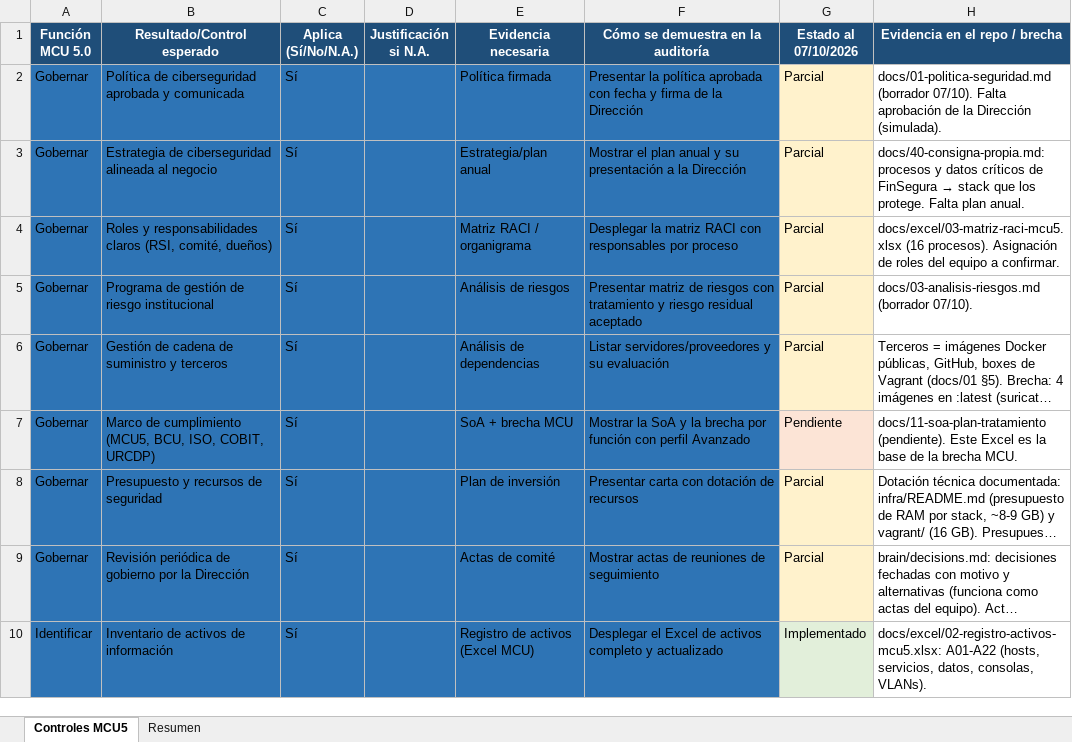
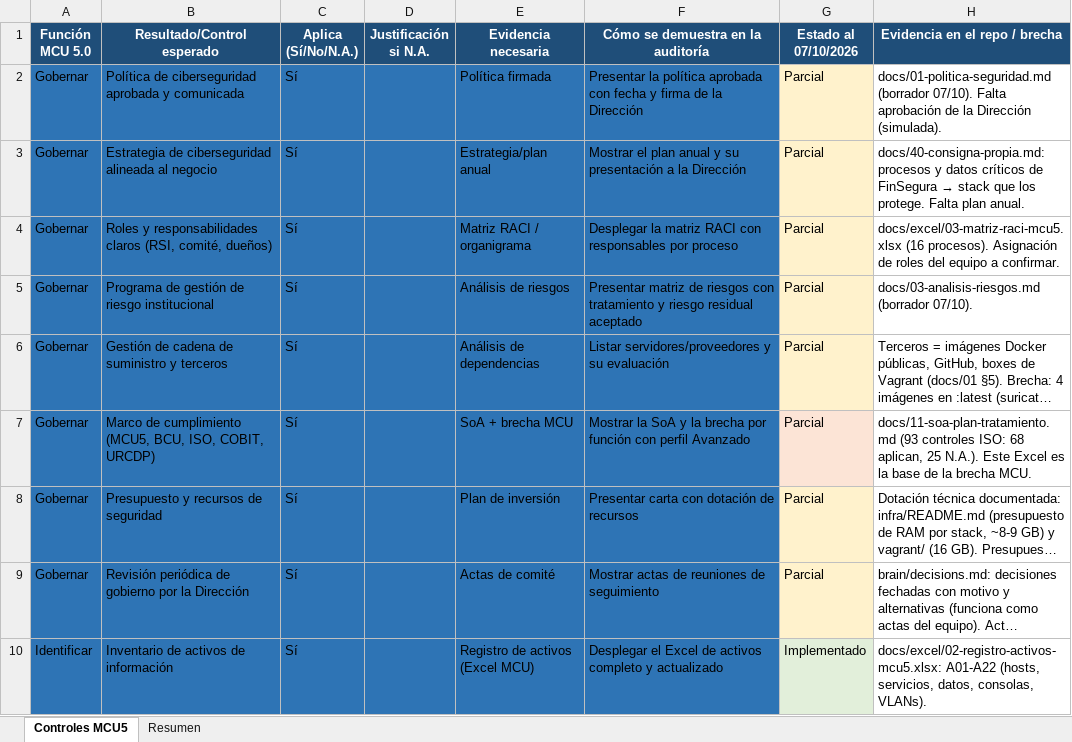
Before and after one commit to fmq203/TSI-2026-Infra, an Excel workbook: docs/excel/01-controles-mcu5-perfil-avanzado.xlsx, sheet Controles MCU5, drawn as a sheet; only a part is shown; long unchanged cells end in …; values as stored, in another font and other column widths than the file's, no borders; the diff covers the shown part only; the diff names each change by its address in the sheet, - before the commit and + after, or states it on an @@ line.

```diff
--- a/docs/excel/01-controles-mcu5-perfil-avanzado.xlsx (sheet Controles MCU5)
+++ b/docs/excel/01-controles-mcu5-perfil-avanzado.xlsx (sheet Controles MCU5)
-G7 (Estado al 07/10/2026): Pendiente
+G7 (Estado al 07/10/2026): Parcial
-H7 (Evidencia en el repo / brecha): docs/11-soa-plan-tratamiento (pendiente). Este Excel…
+H7 (Evidencia en el repo / brecha): docs/11-soa-plan-tratamiento.md (93 controles ISO: 68 aplican, 25 N.A.). Este Excel…
```
Also changed, not shown: 20 edited cells elsewhere in this sheet, 7 other files.
